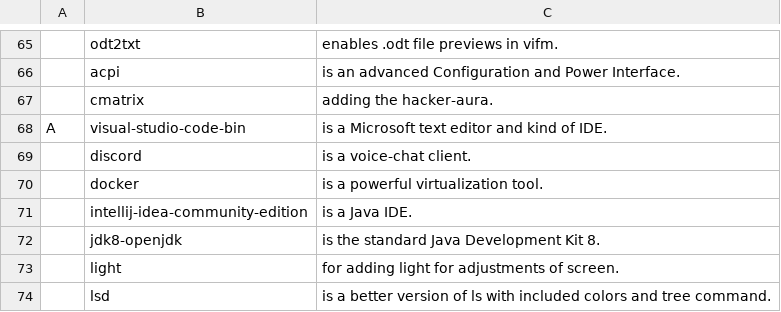
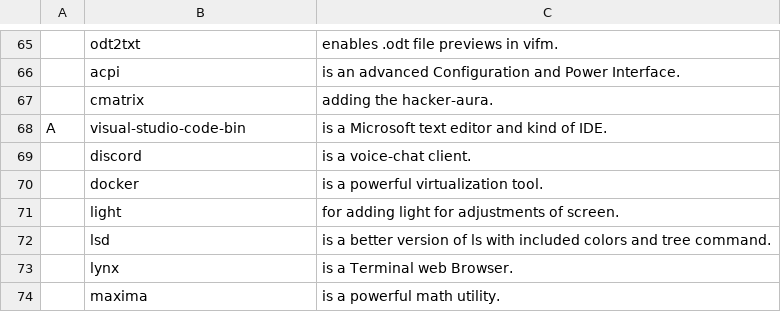
Before and after one commit to tiyn/larbs, a CSV file: progs.csv, drawn as a sheet; only a part is shown, gaps mark what is left out; the shorter side is filled out with more unchanged rows; the diff names each change by its address in the sheet, - before the commit and + after, or states it on an @@ line.

Commit message:
1.1.10 remove java and IDEs

```diff
--- a/progs.csv
+++ b/progs.csv
-row 71:  | intellij-idea-community-edition | is a Java IDE.
-row 72:  | jdk8-openjdk | is the standard Java Development Kit 8.
```
Also changed, not shown: 1 other file.
